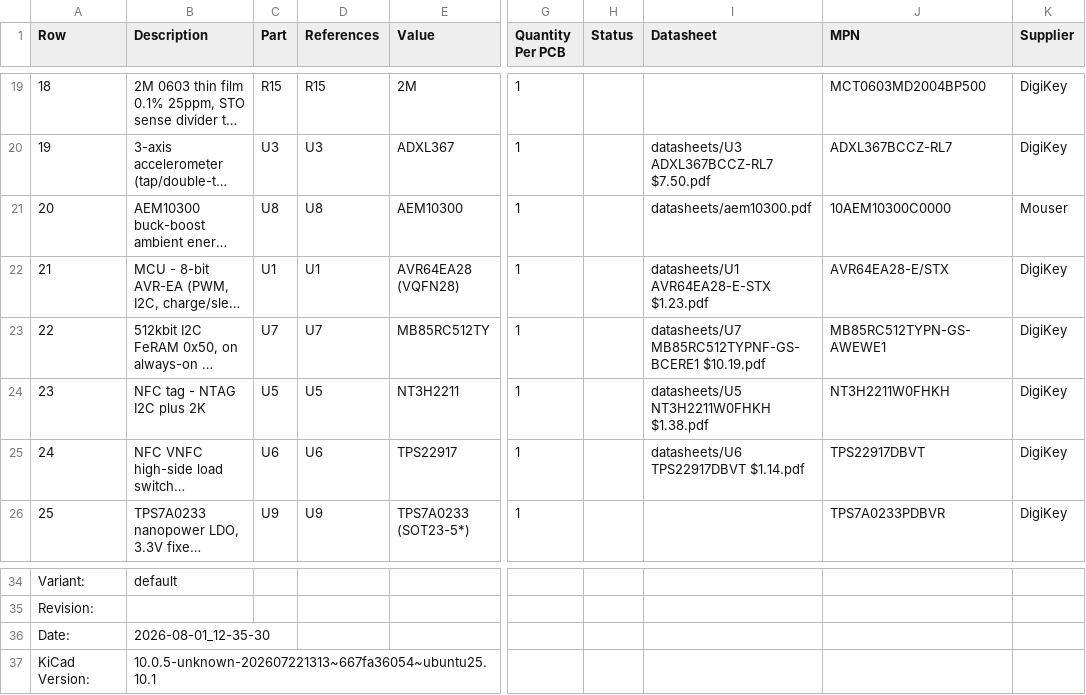
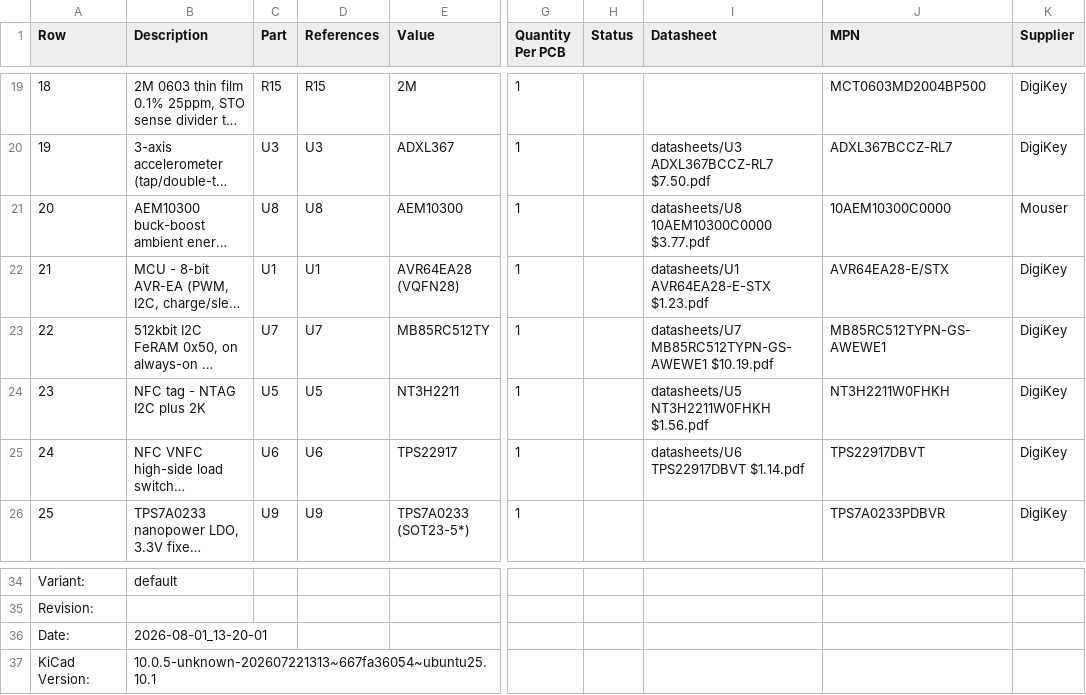
Before and after one commit to devinhorowitz/solar-business-card, a CSV file: Generated/fabdocs/solar-glow-drh-v4_0-bom.csv, drawn as a sheet; only a part is shown, gaps mark what is left out; long unchanged cells end in …; the diff names each change by its address in the sheet, - before the commit and + after, or states it on an @@ line.

```diff
--- a/Generated/fabdocs/solar-glow-drh-v4_0-bom.csv
+++ b/Generated/fabdocs/solar-glow-drh-v4_0-bom.csv
-I21 (Datasheet): datasheets/aem10300.pdf
+I21 (Datasheet): datasheets/U8 10AEM10300C0000 $3.77.pdf
-I23 (Datasheet): datasheets/U7 MB85RC512TYPNF-GS-BCERE1 $10.19.pdf
+I23 (Datasheet): datasheets/U7 MB85RC512TYPN-GS-AWEWE1 $10.19.pdf
-I24 (Datasheet): datasheets/U5 NT3H2211W0FHKH $1.38.pdf
+I24 (Datasheet): datasheets/U5 NT3H2211W0FHKH $1.56.pdf
-B36 (Description): 2026-08-01_12-35-30
+B36 (Description): 2026-08-01_13-20-01
```
Also changed, not shown: 50 other files.
